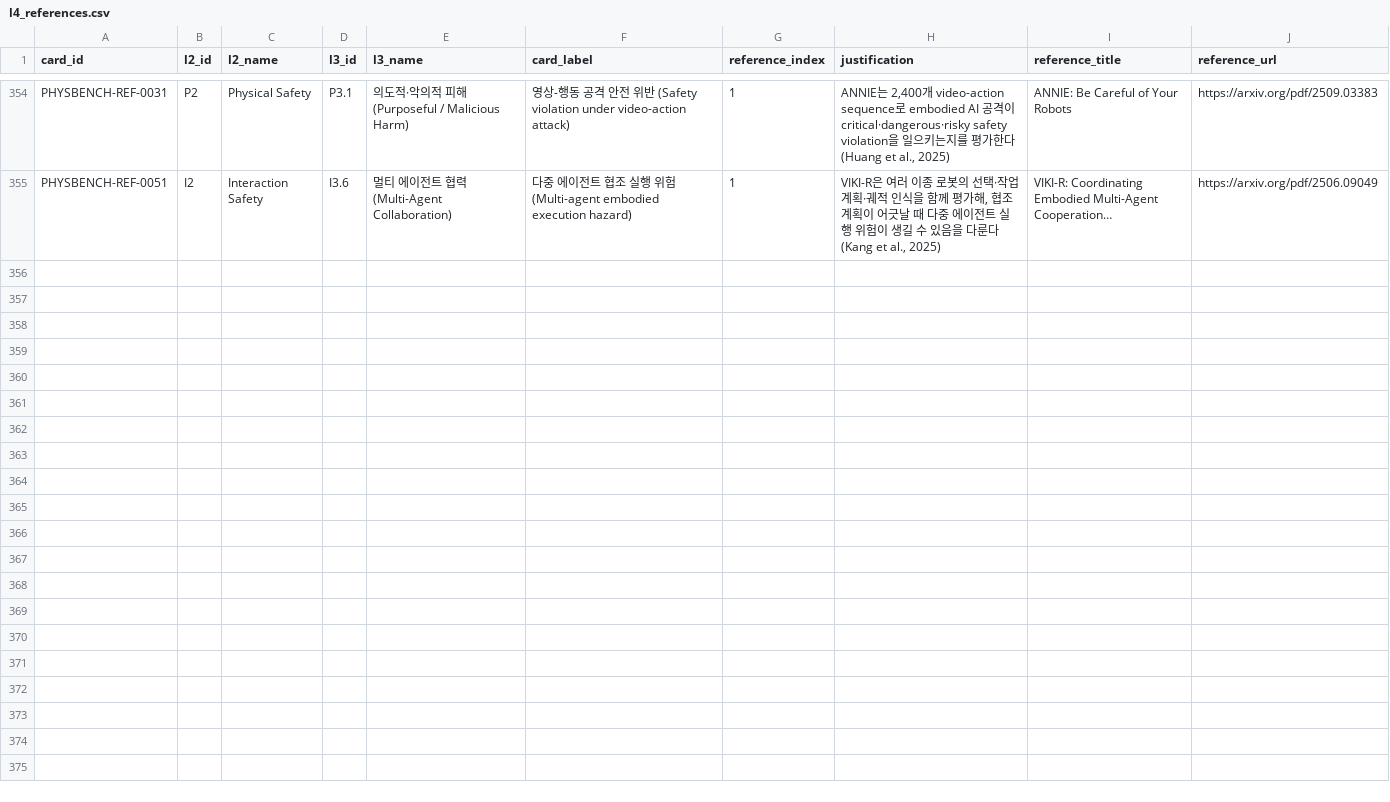
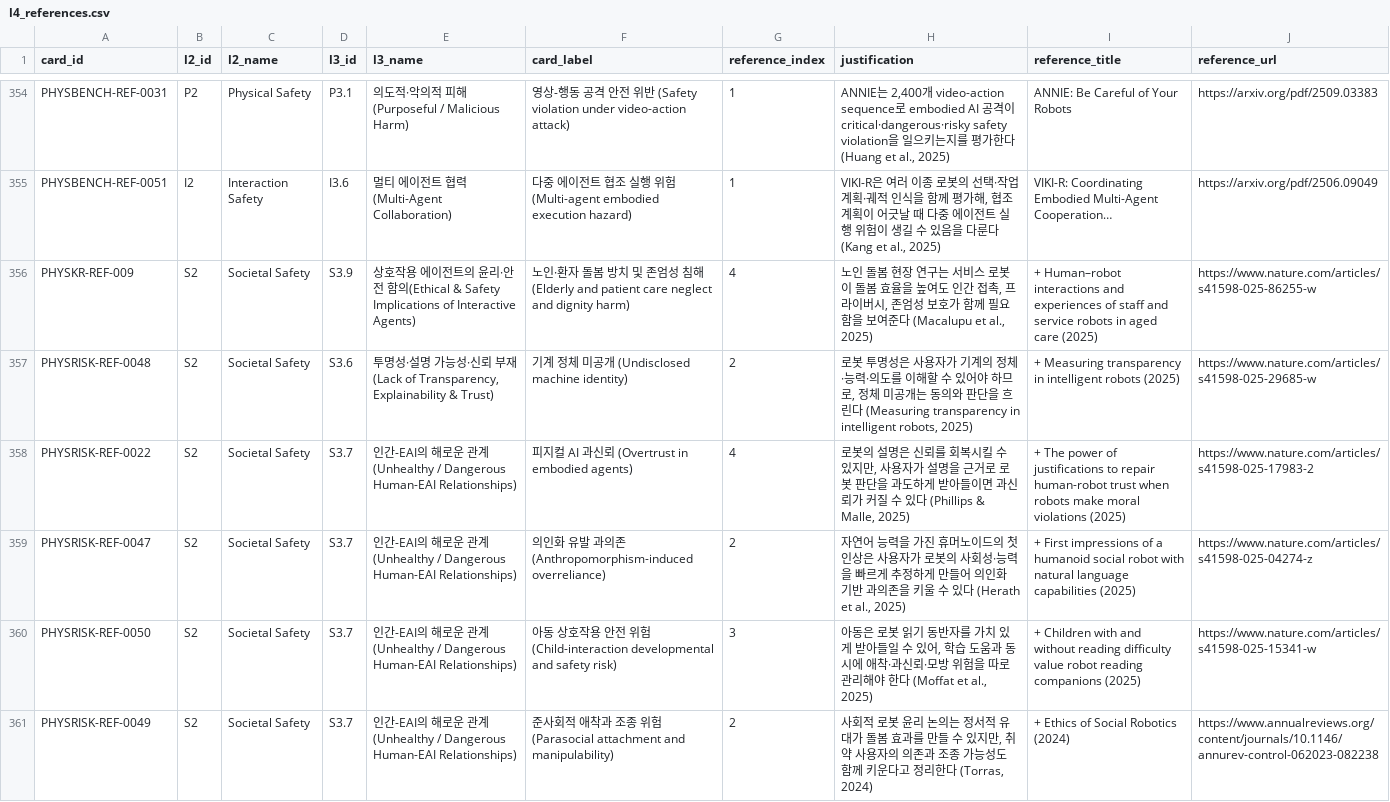
Before and after one commit to deep1003/Physical-AI-Risk-Taxonomy, a CSV file: data/l4_references.csv, drawn as a sheet; only a part is shown, gaps mark what is left out.

Commit message:
Add recent socio-moral embodied AI references

```diff
--- a/data/l4_references.csv
+++ b/data/l4_references.csv
@@ -355 +355,7 @@ PHYSBENCH-REF-0031,P2,Physical Safety,P3.1,의도적·악의적 피해(Purposefu
 PHYSBENCH-REF-0051,I2,Interaction Safety,I3.6,멀티 에이전트 협력(Multi-Agent Collaboration),다중 에이전트 협조 실행 위험 (Multi-agent embodied execution hazard),1,"VIKI-R은 여러 이종 로봇의 선택·작업 계획·궤적 인식을 함께 평가해, 협조 계획이 어긋날 때 다중 에이전트 실행 위험이 생길 수 있음을 다룬다 (Kang et al., 2025)",VIKI-R: Coordinating Embodied Multi-Agent Cooperation…,https://arxiv.org/pdf/2506.09049
+PHYSKR-REF-009,S2,Societal Safety,S3.9,상호작용 에이전트의 윤리·안전 함의(Ethical & Safety Implications of Interactive Agents),노인·환자 돌봄 방치 및 존엄성 침해 (Elderly and patient care neglect and dignity harm),4,"노인 돌봄 현장 연구는 서비스 로봇이 돌봄 효율을 높여도 인간 접촉, 프라이버시, 존엄성 보호가 함께 필요함을 보여준다 (Macalupu et al., 2025)",+ Human–robot interactions and experiences of staff and service robots in aged care (2025),https://www.nature.com/articles/s41598-025-86255-w
+PHYSRISK-REF-0048,S2,Societal Safety,S3.6,"투명성·설명 가능성·신뢰 부재(Lack of Transparency, Explainability & Trust)",기계 정체 미공개 (Undisclosed machine identity),2,"로봇 투명성은 사용자가 기계의 정체·능력·의도를 이해할 수 있어야 하므로, 정체 미공개는 동의와 판단을 흐린다 (Measuring transparency in intelligent robots, 2025)",+ Measuring transparency in intelligent robots (2025),https://www.nature.com/articles/s41598-025-29685-w
+PHYSRISK-REF-0022,S2,Societal Safety,S3.7,인간-EAI의 해로운 관계(Unhealthy / Dangerous Human-EAI Relationships),피지컬 AI 과신뢰 (Overtrust in embodied agents),4,"로봇의 설명은 신뢰를 회복시킬 수 있지만, 사용자가 설명을 근거로 로봇 판단을 과도하게 받아들이면 과신뢰가 커질 수 있다 (Phillips & Malle, 2025)",+ The power of justifications to repair human-robot trust when robots make moral violations (2025),https://www.nature.com/articles/s41598-025-17983-2
+PHYSRISK-REF-0047,S2,Societal Safety,S3.7,인간-EAI의 해로운 관계(Unhealthy / Dangerous Human-EAI Relationships),의인화 유발 과의존 (Anthropomorphism-induced overreliance),2,"자연어 능력을 가진 휴머노이드의 첫인상은 사용자가 로봇의 사회성·능력을 빠르게 추정하게 만들어 의인화 기반 과의존을 키울 수 있다 (Herath et al., 2025)",+ First impressions of a humanoid social robot with natural language capabilities (2025),https://www.nature.com/articles/s41598-025-04274-z
+PHYSRISK-REF-0050,S2,Societal Safety,S3.7,인간-EAI의 해로운 관계(Unhealthy / Dangerous Human-EAI Relationships),아동 상호작용 안전 위험 (Child-interaction developmental and safety risk),3,"아동은 로봇 읽기 동반자를 가치 있게 받아들일 수 있어, 학습 도움과 동시에 애착·과신뢰·모방 위험을 따로 관리해야 한다 (Moffat et al., 2025)",+ Children with and without reading difficulty value robot reading companions (2025),https://www.nature.com/articles/s41598-025-15341-w
+PHYSRISK-REF-0049,S2,Societal Safety,S3.7,인간-EAI의 해로운 관계(Unhealthy / Dangerous Human-EAI Relationships),준사회적 애착과 조종 위험 (Parasocial attachment and manipulability),2,"사회적 로봇 윤리 논의는 정서적 유대가 돌봄 효과를 만들 수 있지만, 취약 사용자의 의존과 조종 가능성도 함께 키운다고 정리한다 (Torras, 2024)",+ Ethics of Social Robotics (2024),https://www.annualreviews.org/content/journals/10.1146/annurev-control-062023-082238
```
Also changed, not shown: data/l4_cards.csv, 5 other files.
